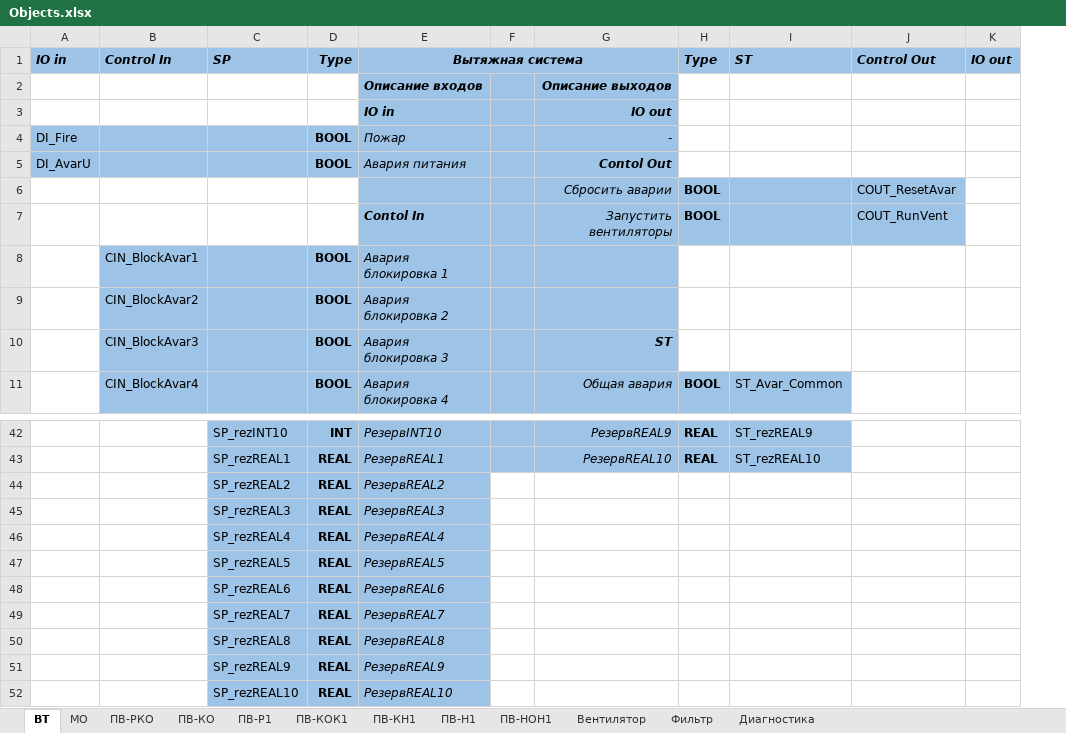
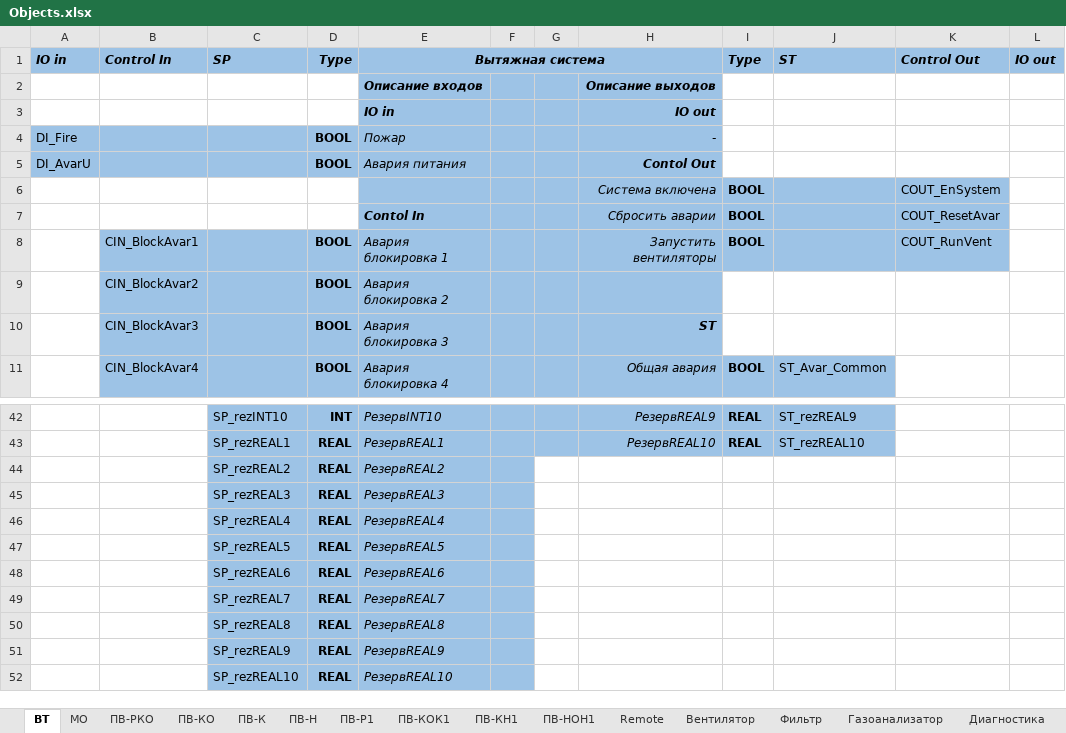
Before and after one commit to artrus/EcoStruxureConfigurator, an Excel workbook: EcoStruxureConfigurator/_Res/Objects.xlsx, sheet ВТ, drawn as a sheet; only a part is shown, gaps mark what is left out; values as stored, in another font and other column widths than the file's, no borders; removed rows and columns are numbered as before the commit, all else as after; the diff names each change by its address in the sheet, - before the commit and + after, or states it on an @@ line.

```diff
--- a/EcoStruxureConfigurator/_Res/Objects.xlsx (sheet ВТ)
+++ b/EcoStruxureConfigurator/_Res/Objects.xlsx (sheet ВТ)
-sheet tab: ПВ-Н1
+sheet tab: ПВ-Н
+sheet tab: ПВ-К
+sheet tab: Remote
+sheet tab: Газоанализатор
@@ sheet tab order changed: ВТ | МО | ПВ-РКО | ПВ-КО | ПВ-К | ПВ-Н | ПВ-Р1 | ПВ-КОК1 | ПВ-КН1 | ПВ-НОН1 | Remote | Вентилятор | Фильтр | Газоанализатор | Диагностика @@
+column G, empty
+row 6:  |  |  |  |  |  |  | Система включена | BOOL |  | COUT_EnSystem
-E7 (Вытяжная система): (empty)
+E7 (Вытяжная система): Contol In
-B8 (Control In): (empty)
+B8 (Control In): CIN_BlockAvar1
-B8:D8 fill: none
+B8:D8 fill: #9DC3E6
-D8 (Type): (empty)
+D8 (Type): BOOL
-E8 (Вытяжная система): Contol In
+E8 (Вытяжная система): Авария блокировка 1
-E8 bold: on
+E8 bold: off
-row 8:  | CIN_BlockAvar1 |  | BOOL | Авария блокировка 1
-F44:F52 fill: none
+F44:F52 fill: #9DC3E6
```
Also changed, not shown: sheet ПВ-Н, sheet Диагностика, sheet ПВ-РКО, sheet Фильтр, sheet ПВ-КО, other sheet tabs, 13 other files.
